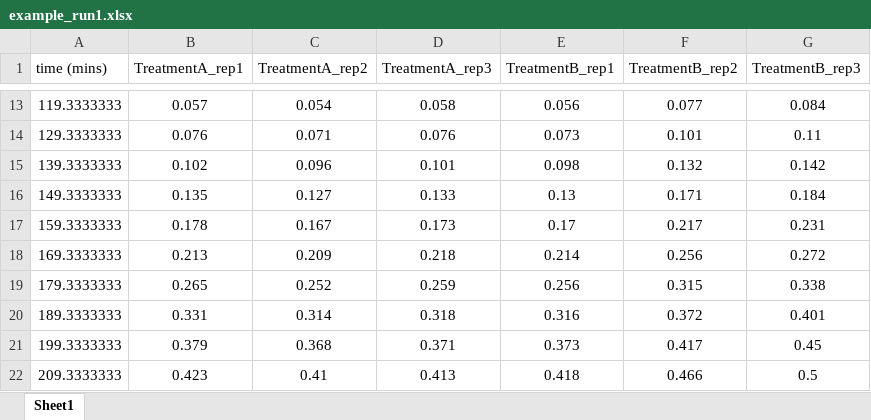
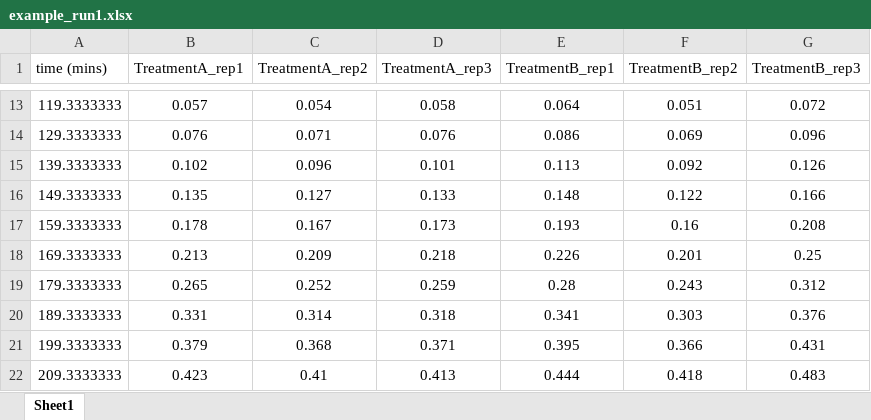
Before and after one commit to Srriash/ODyssey, an Excel workbook: sample_data/example_run1.xlsx, sheet Sheet1, drawn as a sheet; only a part is shown, gaps mark what is left out; values as stored, in another font and other column widths than the file's, no borders; the diff covers the shown part only; the diff names each change by its address in the sheet, - before the commit and + after, or states it on an @@ line.

Commit message:
changed example data to macth treatments

```diff
--- a/sample_data/example_run1.xlsx (sheet Sheet1)
+++ b/sample_data/example_run1.xlsx (sheet Sheet1)
-E13 (TreatmentB_rep1): 0.056
+E13 (TreatmentB_rep1): 0.064
-F13 (TreatmentB_rep2): 0.077
+F13 (TreatmentB_rep2): 0.051
-G13 (TreatmentB_rep3): 0.084
+G13 (TreatmentB_rep3): 0.072
-E14 (TreatmentB_rep1): 0.073
+E14 (TreatmentB_rep1): 0.086
-F14 (TreatmentB_rep2): 0.101
+F14 (TreatmentB_rep2): 0.069
-G14 (TreatmentB_rep3): 0.11
+G14 (TreatmentB_rep3): 0.096
-E15 (TreatmentB_rep1): 0.098
+E15 (TreatmentB_rep1): 0.113
-F15 (TreatmentB_rep2): 0.132
+F15 (TreatmentB_rep2): 0.092
-G15 (TreatmentB_rep3): 0.142
+G15 (TreatmentB_rep3): 0.126
-E16 (TreatmentB_rep1): 0.13
+E16 (TreatmentB_rep1): 0.148
-F16 (TreatmentB_rep2): 0.171
+F16 (TreatmentB_rep2): 0.122
-G16 (TreatmentB_rep3): 0.184
+G16 (TreatmentB_rep3): 0.166
-E17 (TreatmentB_rep1): 0.17
+E17 (TreatmentB_rep1): 0.193
-F17 (TreatmentB_rep2): 0.217
+F17 (TreatmentB_rep2): 0.16
-G17 (TreatmentB_rep3): 0.231
+G17 (TreatmentB_rep3): 0.208
-E18 (TreatmentB_rep1): 0.214
+E18 (TreatmentB_rep1): 0.226
-F18 (TreatmentB_rep2): 0.256
+F18 (TreatmentB_rep2): 0.201
-G18 (TreatmentB_rep3): 0.272
+G18 (TreatmentB_rep3): 0.25
-E19 (TreatmentB_rep1): 0.256
+E19 (TreatmentB_rep1): 0.28
-F19 (TreatmentB_rep2): 0.315
+F19 (TreatmentB_rep2): 0.243
-G19 (TreatmentB_rep3): 0.338
+G19 (TreatmentB_rep3): 0.312
-E20 (TreatmentB_rep1): 0.316
+E20 (TreatmentB_rep1): 0.341
-F20 (TreatmentB_rep2): 0.372
+F20 (TreatmentB_rep2): 0.303
-G20 (TreatmentB_rep3): 0.401
+G20 (TreatmentB_rep3): 0.376
-E21 (TreatmentB_rep1): 0.373
+E21 (TreatmentB_rep1): 0.395
-F21 (TreatmentB_rep2): 0.417
+F21 (TreatmentB_rep2): 0.366
-G21 (TreatmentB_rep3): 0.45
+G21 (TreatmentB_rep3): 0.431
-E22 (TreatmentB_rep1): 0.418
+E22 (TreatmentB_rep1): 0.444
-F22 (TreatmentB_rep2): 0.466
+F22 (TreatmentB_rep2): 0.418
-G22 (TreatmentB_rep3): 0.5
+G22 (TreatmentB_rep3): 0.483
```
Also changed, not shown: 161 edited cells elsewhere in this sheet, sample_data/example_run2.xlsx, 1 other file.
